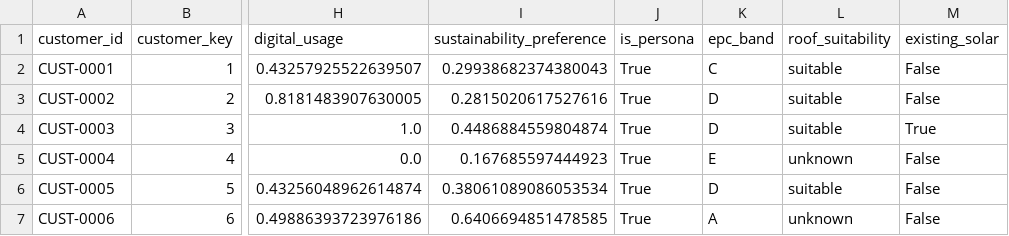
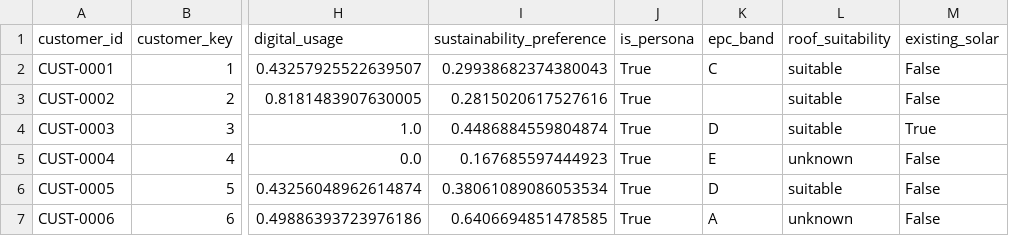
Before and after one commit to RitvikBansal2007/ChatGPT-Megathon-26, a CSV file: Code/data/raw/customers.csv, drawn as a sheet; only a part is shown, gaps mark what is left out; the diff names each change by its address in the sheet, - before the commit and + after, or states it on an @@ line.

```diff
--- a/Code/data/raw/customers.csv
+++ b/Code/data/raw/customers.csv
-K3 (epc_band): D
+K3 (epc_band): (empty)
```
Also changed, not shown: Code/data/raw/products.csv, Code/data/raw/transaction_labels.csv, 28 other files.
